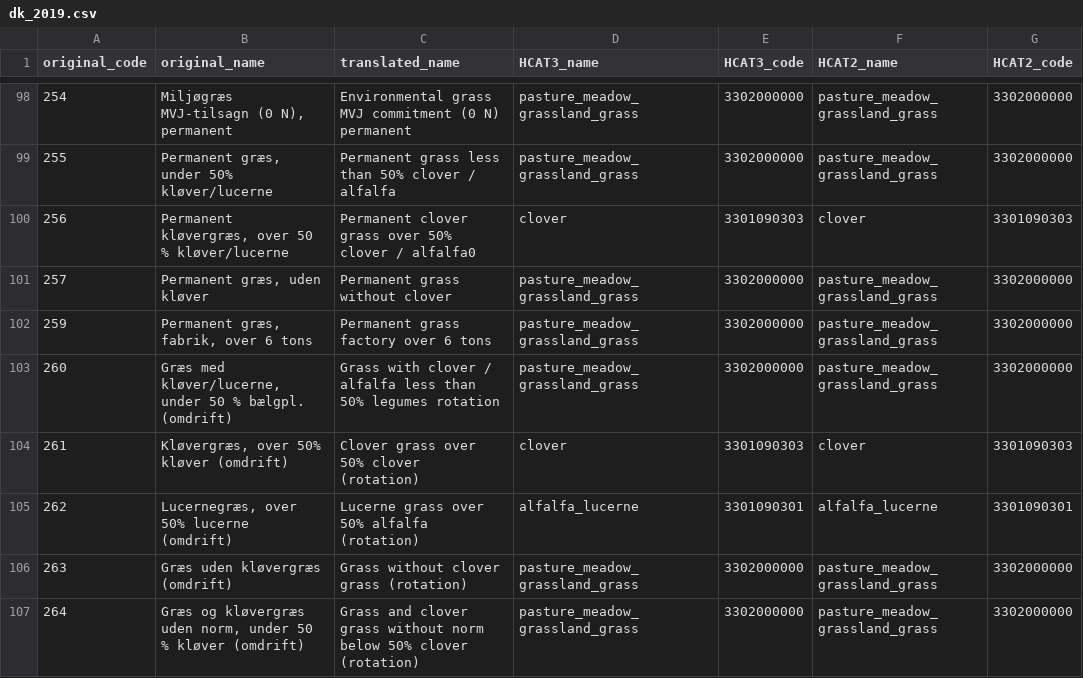
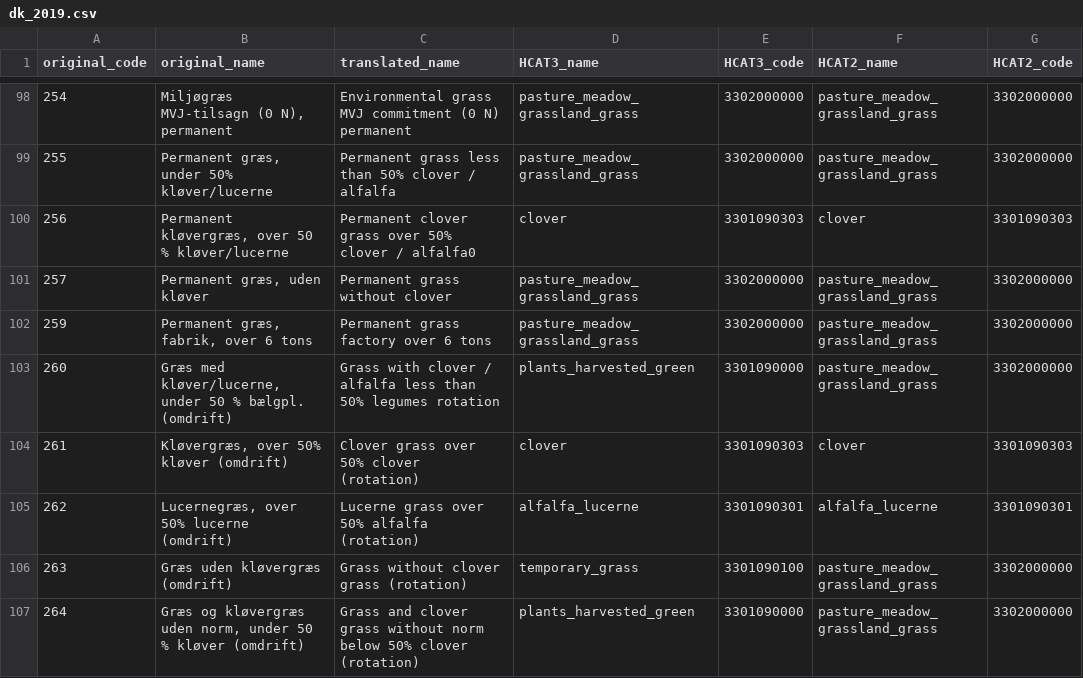
Before and after one commit to maja601/EuroCrops, a CSV file: csvs/country_mappings/dk_2019.csv, drawn as a sheet; only a part is shown, gaps mark what is left out; the diff covers the shown part only.

Commit message:
changed some permanent vs temporary grass mappings

```diff
--- a/csvs/country_mappings/dk_2019.csv
+++ b/csvs/country_mappings/dk_2019.csv
@@ -102,6 +102,6 @@ original_code,original_name,translated_name,HCAT3_name,HCAT3_code,HCAT2_name,HCA
 259,"Permanent græs, fabrik, over 6 tons",Permanent grass factory over 6 tons,pasture_meadow_grassland_grass,3302000000,pasture_meadow_grassland_grass,3302000000
-260,"Græs med kløver/lucerne, under 50 % bælgpl. (omdrift)",Grass with clover / alfalfa less than 50% legumes rotation,pasture_meadow_grassland_grass,3302000000,pasture_meadow_grassland_grass,3302000000
+260,"Græs med kløver/lucerne, under 50 % bælgpl. (omdrift)",Grass with clover / alfalfa less than 50% legumes rotation,plants_harvested_green,3301090000,pasture_meadow_grassland_grass,3302000000
 261,"Kløvergræs, over 50% kløver (omdrift)",Clover grass over 50% clover (rotation),clover,3301090303,clover,3301090303
 262,"Lucernegræs, over 50% lucerne (omdrift)",Lucerne grass over 50% alfalfa (rotation),alfalfa_lucerne,3301090301,alfalfa_lucerne,3301090301
-263,Græs uden kløvergræs (omdrift),Grass without clover grass (rotation),pasture_meadow_grassland_grass,3302000000,pasture_meadow_grassland_grass,3302000000
-264,"Græs og kløvergræs uden norm, under 50 % kløver (omdrift)",Grass and clover grass without norm below 50% clover (rotation),pasture_meadow_grassland_grass,3302000000,pasture_meadow_grassland_grass,3302000000
+263,Græs uden kløvergræs (omdrift),Grass without clover grass (rotation),temporary_grass,3301090100,pasture_meadow_grassland_grass,3302000000
+264,"Græs og kløvergræs uden norm, under 50 % kløver (omdrift)",Grass and clover grass without norm below 50% clover (rotation),plants_harvested_green,3301090000,pasture_meadow_grassland_grass,3302000000
```
Also changed, not shown: 14 edited cells elsewhere in this file.
